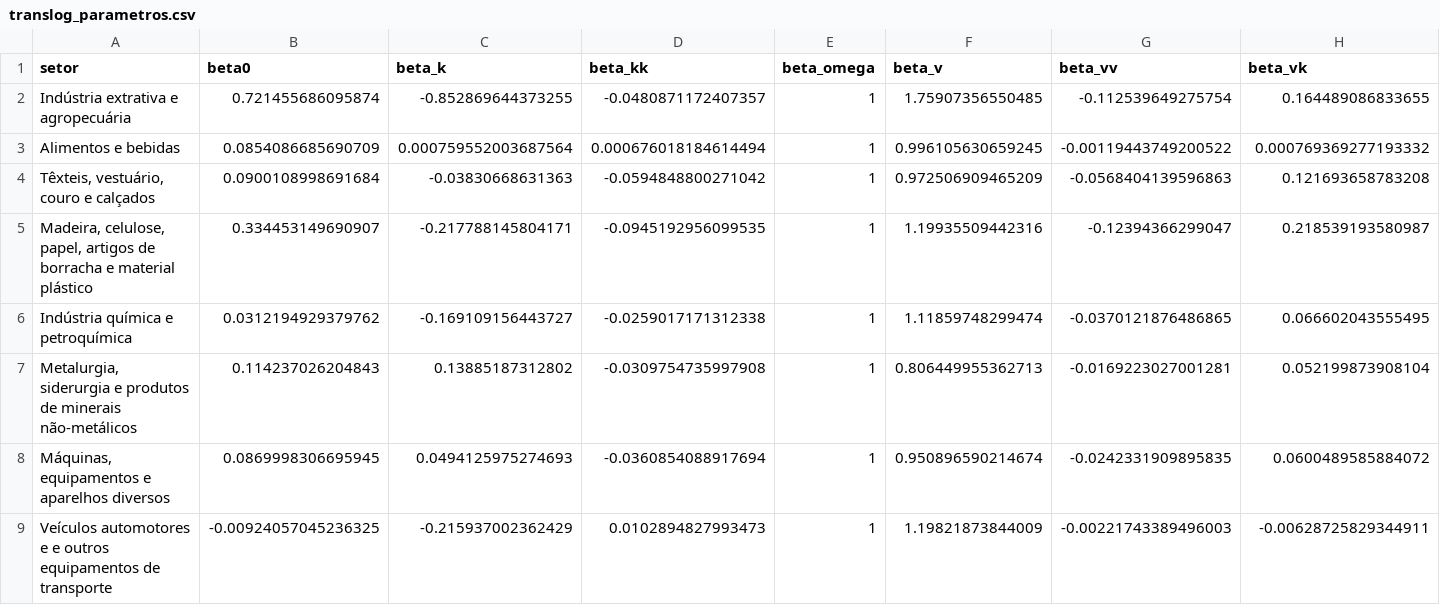
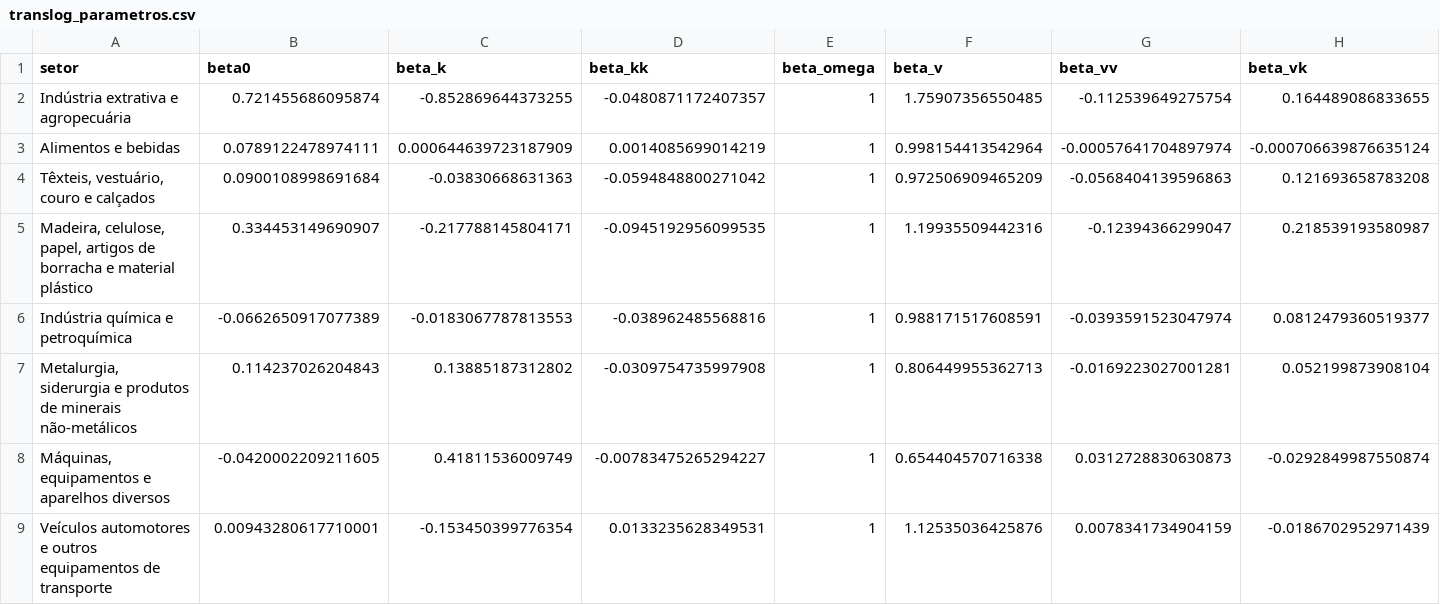
Before and after one commit to fabiosouza2505/markup-estimation, a CSV file: results/estimation-8sect/nls/translog_parametros.csv, drawn as a sheet.

```diff
--- a/results/estimation-8sect/nls/translog_parametros.csv
+++ b/results/estimation-8sect/nls/translog_parametros.csv
@@ -2,8 +2,8 @@ setor,beta0,beta_k,beta_kk,beta_omega,beta_v,beta_vv,beta_vk
 "Indústria extrativa e agropecuária",0.721455686095874,-0.852869644373255,-0.0480871172407357,1,1.75907356550485,-0.112539649275754,0.164489086833655
-"Alimentos e bebidas",0.0854086685690709,0.000759552003687564,0.000676018184614494,1,0.996105630659245,-0.00119443749200522,0.000769369277193332
+"Alimentos e bebidas",0.0789122478974111,0.000644639723187909,0.0014085699014219,1,0.998154413542964,-0.00057641704897974,-0.000706639876635124
 "Têxteis, vestuário, couro e calçados",0.0900108998691684,-0.03830668631363,-0.0594848800271042,1,0.972506909465209,-0.0568404139596863,0.121693658783208
 "Madeira, celulose, papel, artigos de borracha e material plástico",0.334453149690907,-0.217788145804171,-0.0945192956099535,1,1.19935509442316,-0.12394366299047,0.218539193580987
-"Indústria química e petroquímica",0.0312194929379762,-0.169109156443727,-0.0259017171312338,1,1.11859748299474,-0.0370121876486865,0.066602043555495
+"Indústria química e petroquímica",-0.0662650917077389,-0.0183067787813553,-0.038962485568816,1,0.988171517608591,-0.0393591523047974,0.0812479360519377
 "Metalurgia, siderurgia e produtos de minerais não-metálicos",0.114237026204843,0.13885187312802,-0.0309754735997908,1,0.806449955362713,-0.0169223027001281,0.052199873908104
-"Máquinas, equipamentos e aparelhos diversos",0.0869998306695945,0.0494125975274693,-0.0360854088917694,1,0.950896590214674,-0.0242331909895835,0.0600489585884072
-"Veículos automotores e e outros equipamentos de transporte",-0.00924057045236325,-0.215937002362429,0.0102894827993473,1,1.19821873844009,-0.00221743389496003,-0.00628725829344911
+"Máquinas, equipamentos e aparelhos diversos",-0.0420002209211605,0.41811536009749,-0.00783475265294227,1,0.654404570716338,0.0312728830630873,-0.0292849987550874
+"Veículos automotores e outros equipamentos de transporte",0.00943280617710001,-0.153450399776354,0.0133235628349531,1,1.12535036425876,0.0078341734904159,-0.0186702952971439
```
Also changed, not shown: results/estimation-8sect/2sls/markup_sumario.csv, results/estimation-8sect/2sls/markups_setor_periodo.csv, 12 other files.
